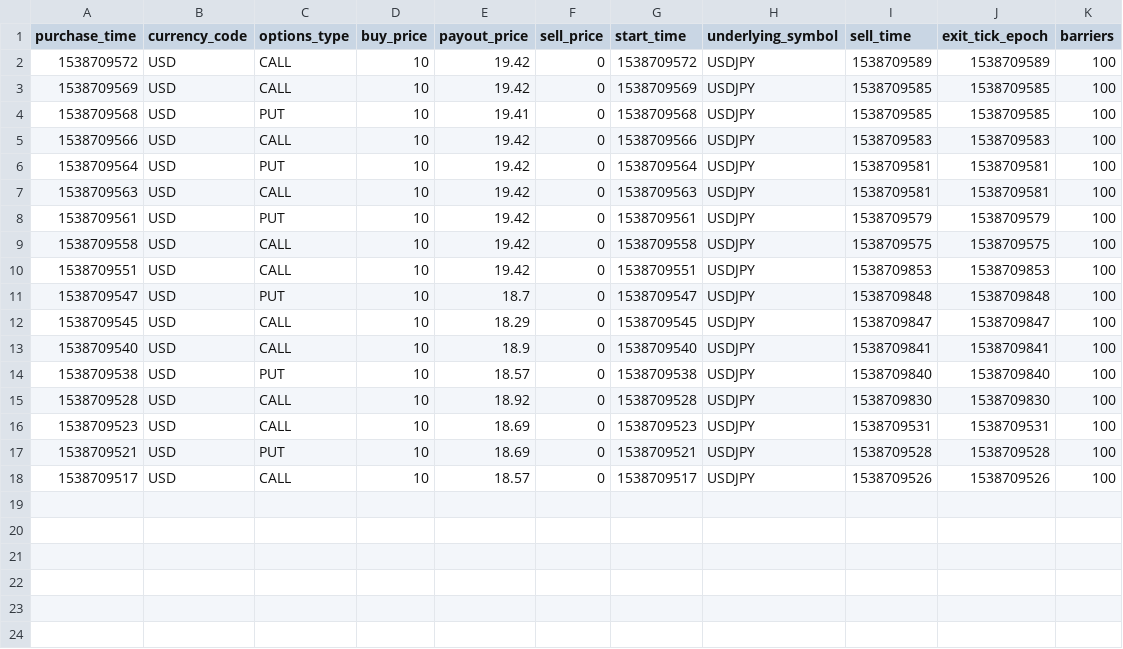
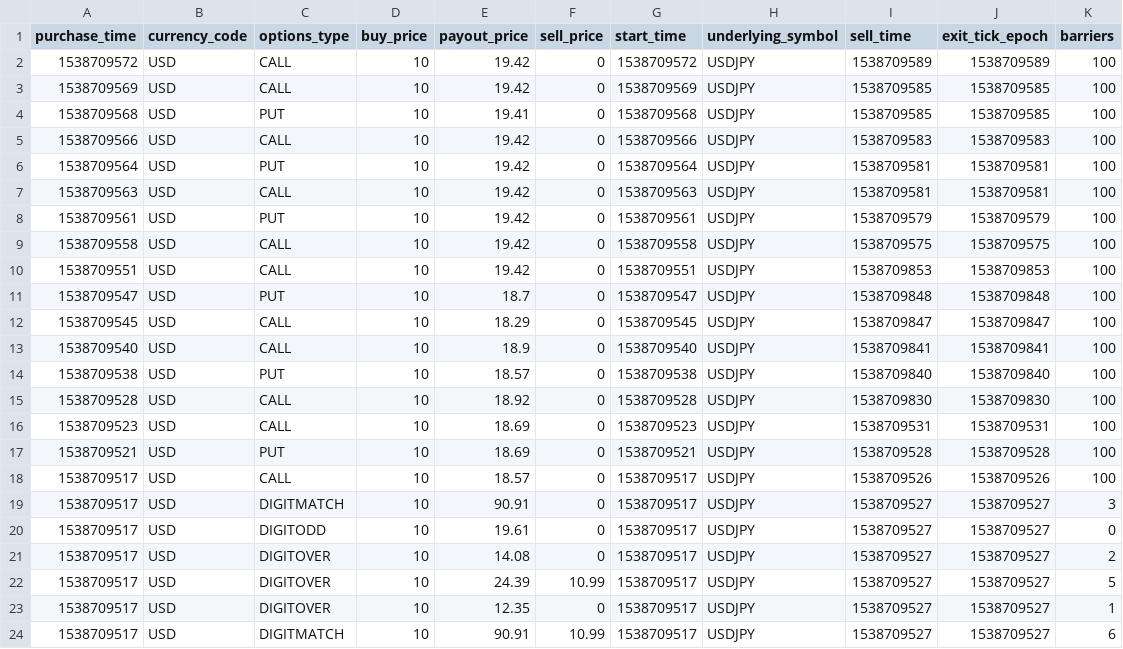
Before and after one commit to binary-com/perl-Performance-Probability, a CSV file: t/test_contracts_0.csv, drawn as a sheet.

Commit message:
added test for digit

```diff
--- a/t/test_contracts_0.csv
+++ b/t/test_contracts_0.csv
@@ -18 +18,7 @@ purchase_time,currency_code,options_type,buy_price,payout_price,sell_price,start
 1538709517,USD,CALL,10,18.57,0,1538709517,USDJPY,1538709526,1538709526,100
+1538709517,USD,DIGITMATCH,10,90.91,0,1538709517,USDJPY,1538709527,1538709527,3
+1538709517,USD,DIGITODD,10,19.61,0,1538709517,USDJPY,1538709527,1538709527,0
+1538709517,USD,DIGITOVER,10,14.08,0,1538709517,USDJPY,1538709527,1538709527,2
+1538709517,USD,DIGITOVER,10,24.39,10.99,1538709517,USDJPY,1538709527,1538709527,5
+1538709517,USD,DIGITOVER,10,12.35,0,1538709517,USDJPY,1538709527,1538709527,1
+1538709517,USD,DIGITMATCH,10,90.91,10.99,1538709517,USDJPY,1538709527,1538709527,6
```
